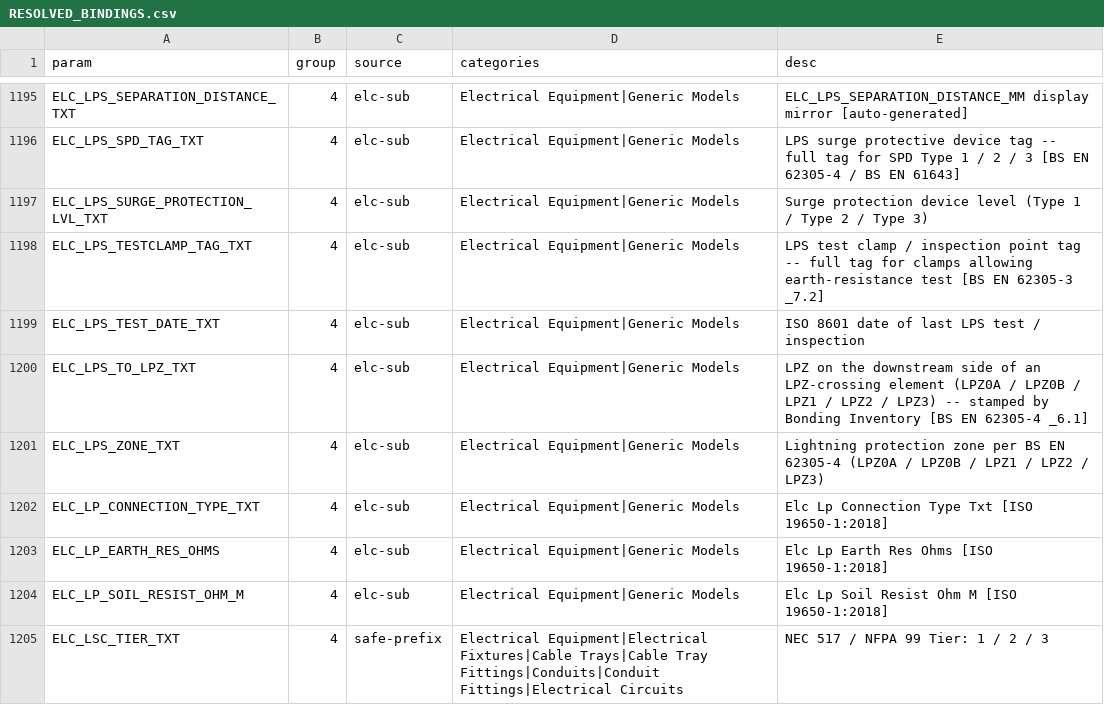
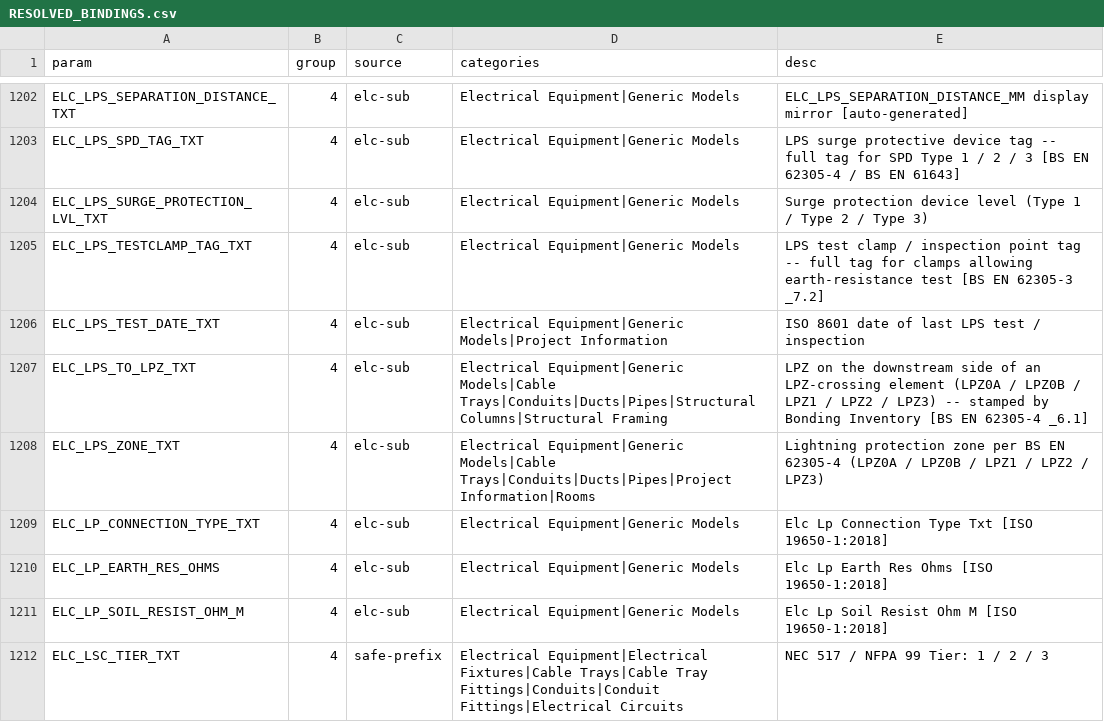
Before and after one commit to beckykyomugisha/STINGTOOLS, a CSV file: docs/RESOLVED_BINDINGS.csv, drawn as a sheet; only a part is shown, gaps mark what is left out; the diff covers the shown part only.

```diff
--- a/docs/RESOLVED_BINDINGS.csv
+++ b/docs/RESOLVED_BINDINGS.csv
@@ -1198,5 +1205,5 @@ ELC_LPS_SURGE_PROTECTION_LVL_TXT,4,elc-sub,Electrical Equipment|Generic Models,S
 ELC_LPS_TESTCLAMP_TAG_TXT,4,elc-sub,Electrical Equipment|Generic Models,LPS test clamp / inspection point tag -- full tag for clamps allowing earth-resistance test [BS EN 62305-3 _7.2]
-ELC_LPS_TEST_DATE_TXT,4,elc-sub,Electrical Equipment|Generic Models,ISO 8601 date of last LPS test / inspection
-ELC_LPS_TO_LPZ_TXT,4,elc-sub,Electrical Equipment|Generic Models,LPZ on the downstream side of an LPZ-crossing element (LPZ0A / LPZ0B / LPZ1 / LPZ2 / LPZ3) -- stamped by Bonding Inventory [BS EN 62305-4 _6.1]
-ELC_LPS_ZONE_TXT,4,elc-sub,Electrical Equipment|Generic Models,Lightning protection zone per BS EN 62305-4 (LPZ0A / LPZ0B / LPZ1 / LPZ2 / LPZ3)
+ELC_LPS_TEST_DATE_TXT,4,elc-sub,Electrical Equipment|Generic Models|Project Information,ISO 8601 date of last LPS test / inspection
+ELC_LPS_TO_LPZ_TXT,4,elc-sub,Electrical Equipment|Generic Models|Cable Trays|Conduits|Ducts|Pipes|Structural Columns|Structural Framing,LPZ on the downstream side of an LPZ-crossing element (LPZ0A / LPZ0B / LPZ1 / LPZ2 / LPZ3) -- stamped by Bonding Inventory [BS EN 62305-4 _6.1]
+ELC_LPS_ZONE_TXT,4,elc-sub,Electrical Equipment|Generic Models|Cable Trays|Conduits|Ducts|Pipes|Project Information|Rooms,Lightning protection zone per BS EN 62305-4 (LPZ0A / LPZ0B / LPZ1 / LPZ2 / LPZ3)
 ELC_LP_CONNECTION_TYPE_TXT,4,elc-sub,Electrical Equipment|Generic Models,Elc Lp Connection Type Txt [ISO 19650-1:2018]
```
Also changed, not shown: 9 added rows and 70 edited cells elsewhere in this file, 22 other files.
